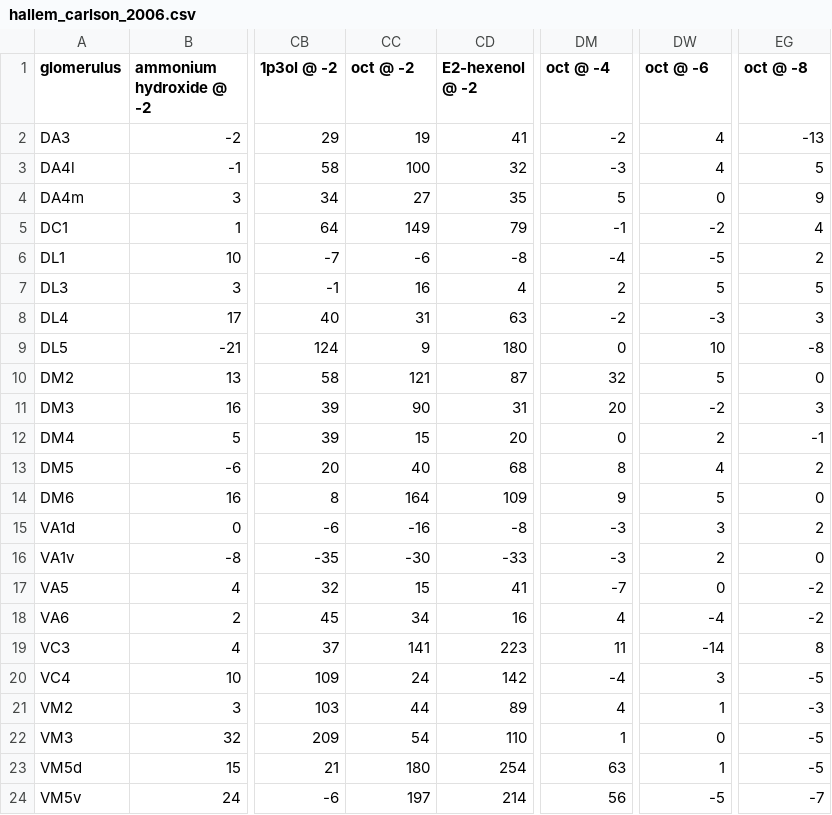
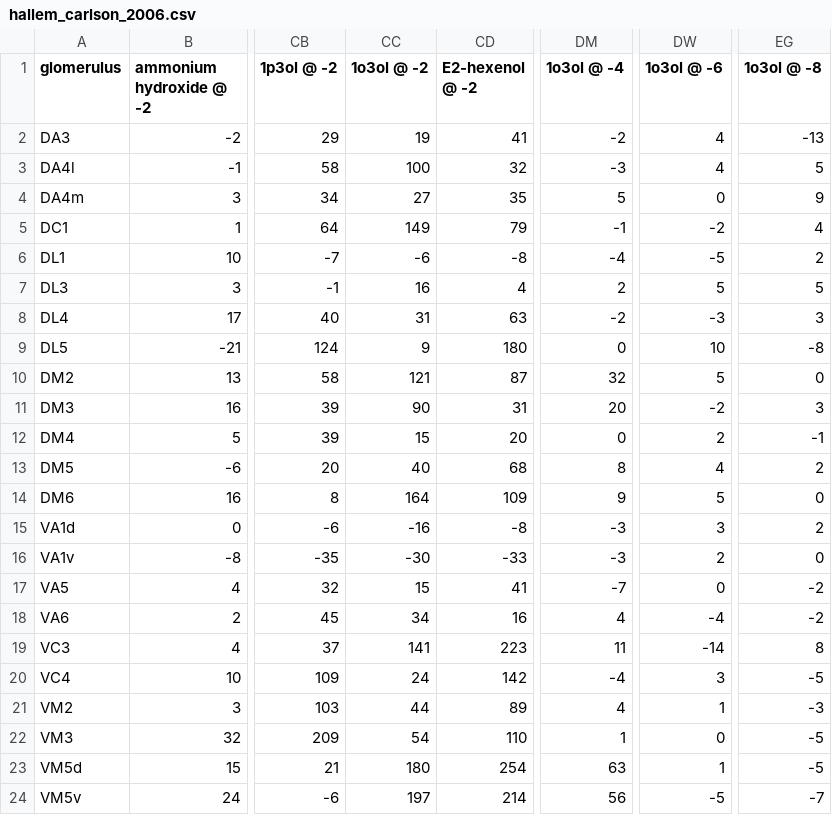
Before and after one commit to ejhonglab/hong-data, a CSV file: reference_data/hallem_carlson_2006.csv, drawn as a sheet; only a part is shown, gaps mark what is left out; the diff names each change by its address in the sheet, - before the commit and + after, or states it on an @@ line.

```diff
--- a/reference_data/hallem_carlson_2006.csv
+++ b/reference_data/hallem_carlson_2006.csv
-CC1: oct @ -2
+CC1: 1o3ol @ -2
-DM1: oct @ -4
+DM1: 1o3ol @ -4
-DW1: oct @ -6
+DW1: 1o3ol @ -6
-EG1: oct @ -8
+EG1: 1o3ol @ -8
```
Also changed, not shown: 1 other file.
